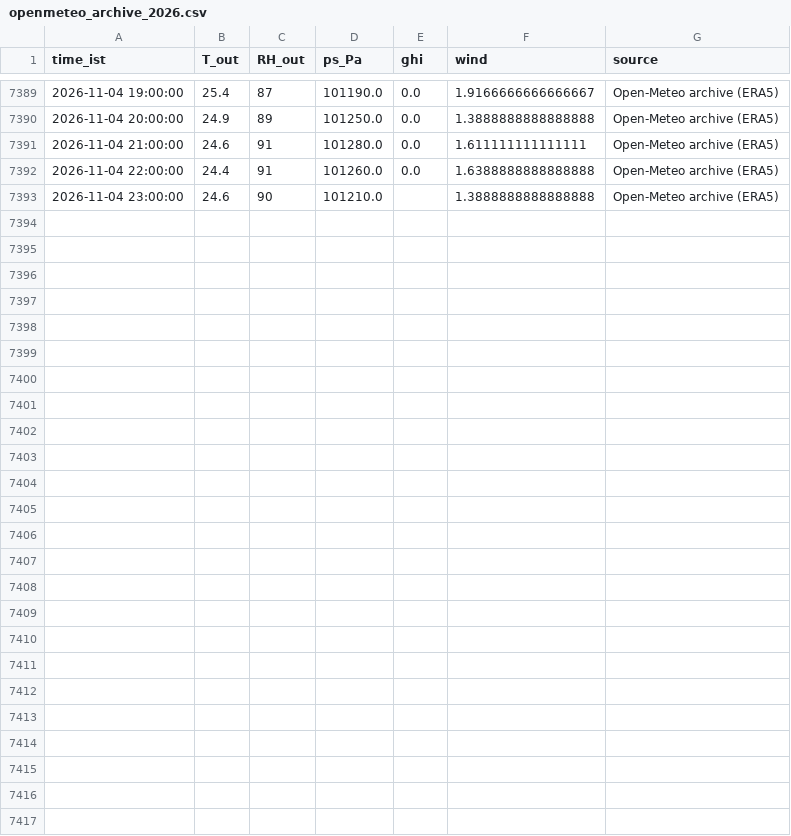
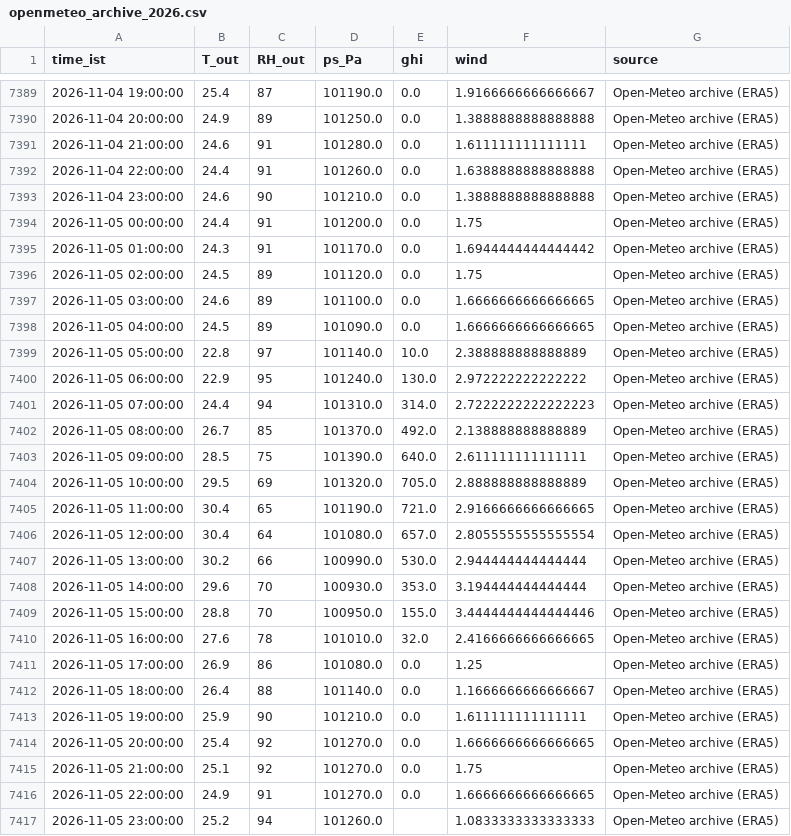
Before and after one commit to saineelam132-art/coldstorage, a CSV file: data/live/openmeteo_archive_2026.csv, drawn as a sheet; only a part is shown, gaps mark what is left out.

```diff
--- a/data/live/openmeteo_archive_2026.csv
+++ b/data/live/openmeteo_archive_2026.csv
@@ -7392,2 +7392,26 @@ time_ist,T_out,RH_out,ps_Pa,ghi,wind,source
 2026-11-04 22:00:00,24.4,91,101260.0,0.0,1.6388888888888888,Open-Meteo archive (ERA5)
-2026-11-04 23:00:00,24.6,90,101210.0,,1.3888888888888888,Open-Meteo archive (ERA5)
+2026-11-04 23:00:00,24.6,90,101210.0,0.0,1.3888888888888888,Open-Meteo archive (ERA5)
+2026-11-05 00:00:00,24.4,91,101200.0,0.0,1.75,Open-Meteo archive (ERA5)
+2026-11-05 01:00:00,24.3,91,101170.0,0.0,1.6944444444444442,Open-Meteo archive (ERA5)
+2026-11-05 02:00:00,24.5,89,101120.0,0.0,1.75,Open-Meteo archive (ERA5)
+2026-11-05 03:00:00,24.6,89,101100.0,0.0,1.6666666666666665,Open-Meteo archive (ERA5)
+2026-11-05 04:00:00,24.5,89,101090.0,0.0,1.6666666666666665,Open-Meteo archive (ERA5)
+2026-11-05 05:00:00,22.8,97,101140.0,10.0,2.388888888888889,Open-Meteo archive (ERA5)
+2026-11-05 06:00:00,22.9,95,101240.0,130.0,2.972222222222222,Open-Meteo archive (ERA5)
+2026-11-05 07:00:00,24.4,94,101310.0,314.0,2.7222222222222223,Open-Meteo archive (ERA5)
+2026-11-05 08:00:00,26.7,85,101370.0,492.0,2.138888888888889,Open-Meteo archive (ERA5)
+2026-11-05 09:00:00,28.5,75,101390.0,640.0,2.611111111111111,Open-Meteo archive (ERA5)
+2026-11-05 10:00:00,29.5,69,101320.0,705.0,2.888888888888889,Open-Meteo archive (ERA5)
+2026-11-05 11:00:00,30.4,65,101190.0,721.0,2.9166666666666665,Open-Meteo archive (ERA5)
+2026-11-05 12:00:00,30.4,64,101080.0,657.0,2.8055555555555554,Open-Meteo archive (ERA5)
+2026-11-05 13:00:00,30.2,66,100990.0,530.0,2.944444444444444,Open-Meteo archive (ERA5)
+2026-11-05 14:00:00,29.6,70,100930.0,353.0,3.194444444444444,Open-Meteo archive (ERA5)
+2026-11-05 15:00:00,28.8,70,100950.0,155.0,3.4444444444444446,Open-Meteo archive (ERA5)
+2026-11-05 16:00:00,27.6,78,101010.0,32.0,2.4166666666666665,Open-Meteo archive (ERA5)
+2026-11-05 17:00:00,26.9,86,101080.0,0.0,1.25,Open-Meteo archive (ERA5)
+2026-11-05 18:00:00,26.4,88,101140.0,0.0,1.1666666666666667,Open-Meteo archive (ERA5)
+2026-11-05 19:00:00,25.9,90,101210.0,0.0,1.611111111111111,Open-Meteo archive (ERA5)
+2026-11-05 20:00:00,25.4,92,101270.0,0.0,1.6666666666666665,Open-Meteo archive (ERA5)
+2026-11-05 21:00:00,25.1,92,101270.0,0.0,1.75,Open-Meteo archive (ERA5)
+2026-11-05 22:00:00,24.9,91,101270.0,0.0,1.6666666666666665,Open-Meteo archive (ERA5)
+2026-11-05 23:00:00,25.2,94,101260.0,,1.0833333333333333,Open-Meteo archive (ERA5)
```
Also changed, not shown: data/live/openmeteo_forecast_latest.csv, results/live/daily_current.csv, 14 other files.
